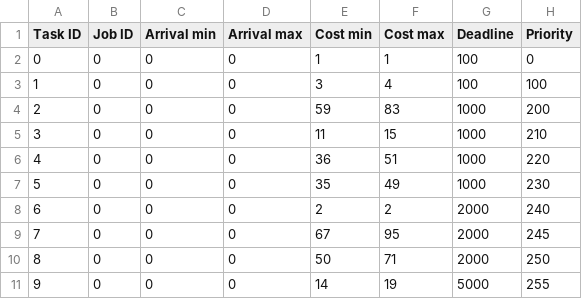
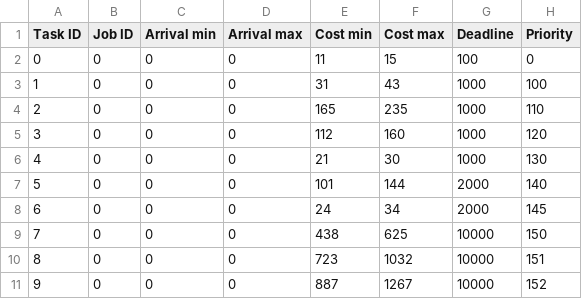
Before and after one commit to AndreusMaximus/MC_POR_SAG, a CSV file: examples/test.csv, drawn as a sheet; only a part is shown; the diff covers the shown part only.

```diff
--- a/examples/test.csv
+++ b/examples/test.csv
@@ -1,11 +1,11 @@
 Task ID,Job ID,Arrival min,Arrival max,Cost min,Cost max,Deadline,Priority
-0,0,0,0,1,1,100,0
-1,0,0,0,3,4,100,100
-2,0,0,0,59,83,1000,200
-3,0,0,0,11,15,1000,210
-4,0,0,0,36,51,1000,220
-5,0,0,0,35,49,1000,230
-6,0,0,0,2,2,2000,240
-7,0,0,0,67,95,2000,245
-8,0,0,0,50,71,2000,250
-9,0,0,0,14,19,5000,255
+0,0,0,0,11,15,100,0
+1,0,0,0,31,43,1000,100
+2,0,0,0,165,235,1000,110
+3,0,0,0,112,160,1000,120
+4,0,0,0,21,30,1000,130
+5,0,0,0,101,144,2000,140
+6,0,0,0,24,34,2000,145
+7,0,0,0,438,625,10000,150
+8,0,0,0,723,1032,10000,151
+9,0,0,0,887,1267,10000,152
```
Also changed, not shown: 13 added rows, 5 removed rows and 7 edited cells elsewhere in this file, examples/test.rta.csv, 9 other files.
